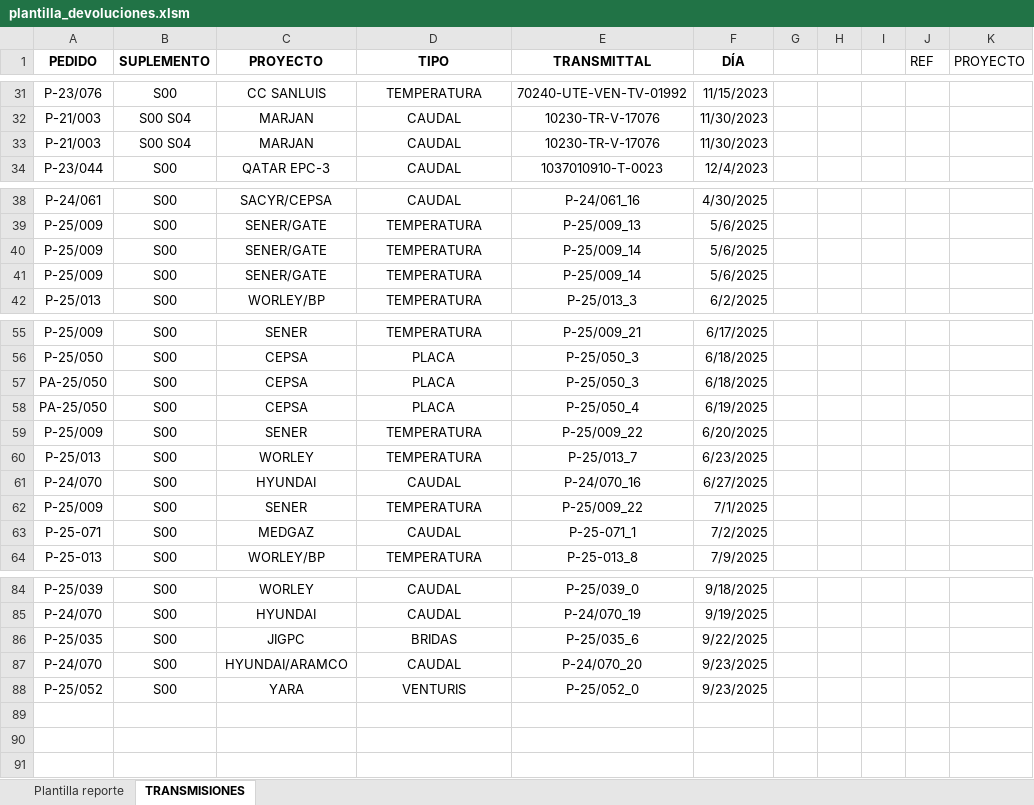
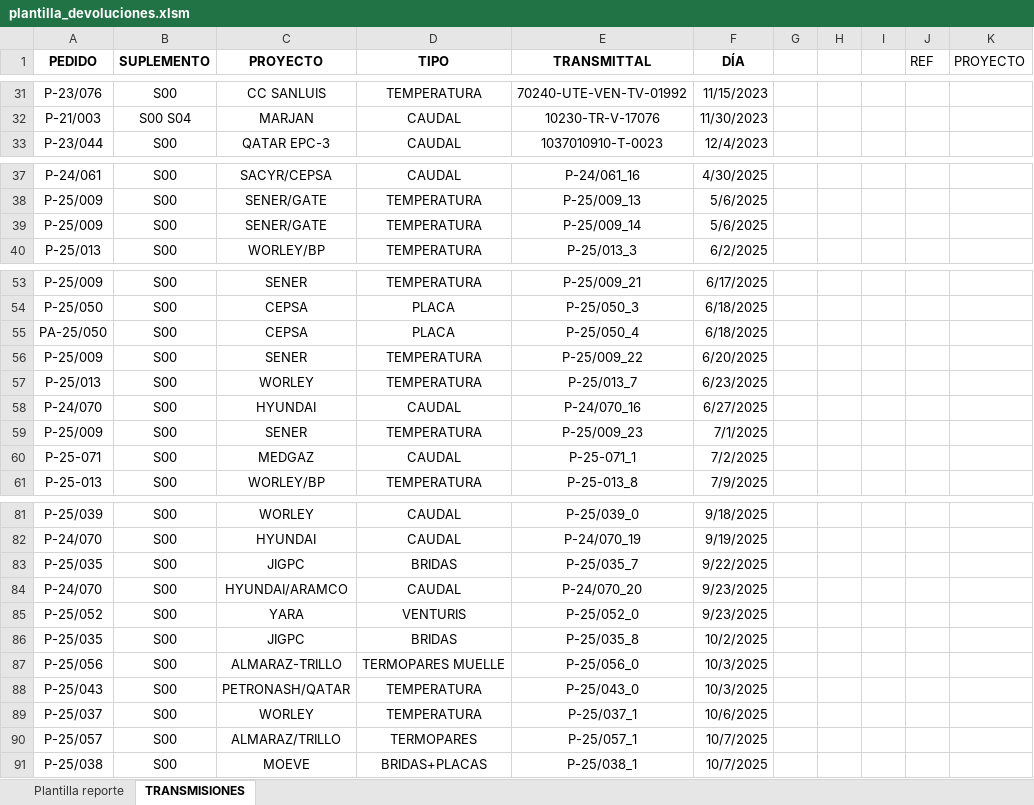
Before and after one commit to jparedesDS/DocuControl, an Excel workbook: tools/plantilla_devoluciones.xlsm, sheet TRANSMISIONES, drawn as a sheet; only a part is shown, gaps mark what is left out; values as stored, in another font and other column widths than the file's, no borders; conditional formats not drawn; removed rows and columns are numbered as before the commit, all else as after; the diff names each change by its address in the sheet, - before the commit and + after, or states it on an @@ line.

```diff
--- a/tools/plantilla_devoluciones.xlsm (sheet TRANSMISIONES)
+++ b/tools/plantilla_devoluciones.xlsm (sheet TRANSMISIONES)
-row 33: P-21/003 | S00 S04 | MARJAN | CAUDAL | 10230-TR-V-17076 | 11/30/2023
-row 40: P-25/009 | S00 | SENER/GATE | TEMPERATURA | P-25/009_14 | 5/6/2025
-E55 (TRANSMITTAL): P-25/050_3
+E55 (TRANSMITTAL): P-25/050_4
-row 58: PA-25/050 | S00 | CEPSA | PLACA | P-25/050_4 | 6/19/2025
-E59 (TRANSMITTAL): P-25/009_22
+E59 (TRANSMITTAL): P-25/009_23
-E83 (TRANSMITTAL): P-25/035_6
+E83 (TRANSMITTAL): P-25/035_7
+row 86: P-25/035 | S00 | JIGPC | BRIDAS | P-25/035_8 | 10/2/2025
+row 87: P-25/056 | S00 | ALMARAZ-TRILLO | TERMOPARES MUELLE | P-25/056_0 | 10/3/2025
+row 88: P-25/043 | S00 | PETRONASH/QATAR | TEMPERATURA | P-25/043_0 | 10/3/2025
+row 89: P-25/037 | S00 | WORLEY | TEMPERATURA | P-25/037_1 | 10/6/2025
+row 90: P-25/057 | S00 | ALMARAZ/TRILLO | TERMOPARES | P-25/057_1 | 10/7/2025
+row 91: P-25/038 | S00 | MOEVE | BRIDAS+PLACAS | P-25/038_1 | 10/7/2025
```
Also changed, not shown: sheet Plantilla reporte, charts or pictures, 4 other files.
